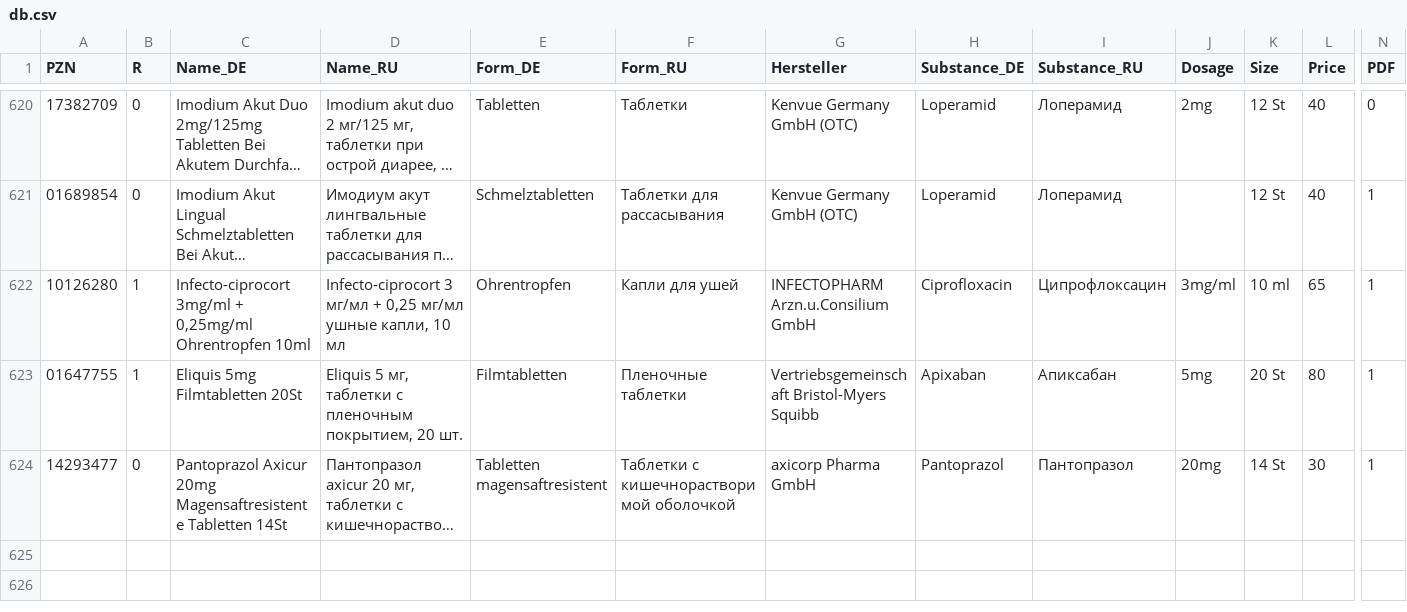
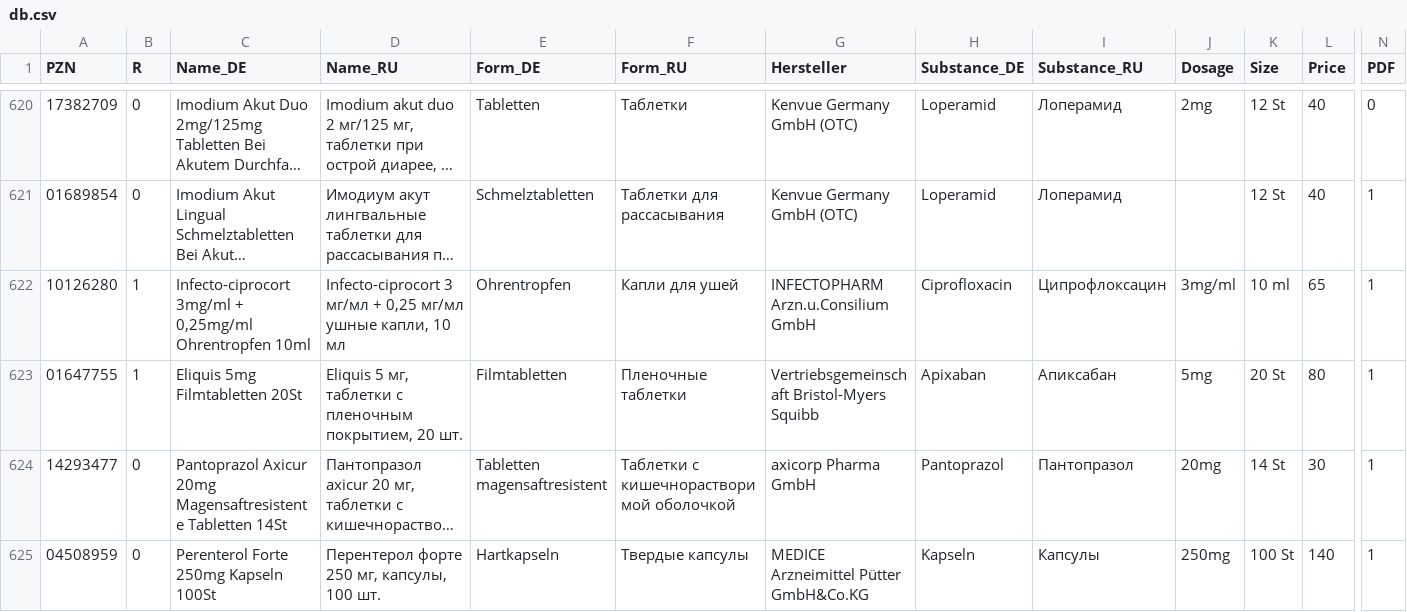
Before and after one commit to gxxmwolf-wq/catalog, a CSV file: db.csv, drawn as a sheet; only a part is shown, gaps mark what is left out; long unchanged cells end in …; rows hold the shown columns only; the diff names each change by its address in the sheet, - before the commit and + after, or states it on an @@ line.

Commit message:
Обновление базы PZN (Диск + GitHub) 🚀

```diff
--- a/db.csv
+++ b/db.csv
+row 625: 04508959 | 0 | Perenterol Forte 250mg Kapseln 100St | Перентерол форте 250 мг, капсулы, 100 шт. | Hartkapseln | Твердые капсулы | MEDICE Arzneimittel Pütter GmbH&Co.KG | Kapseln | Капсулы | 250mg | 100 St | 140 | 1
```
